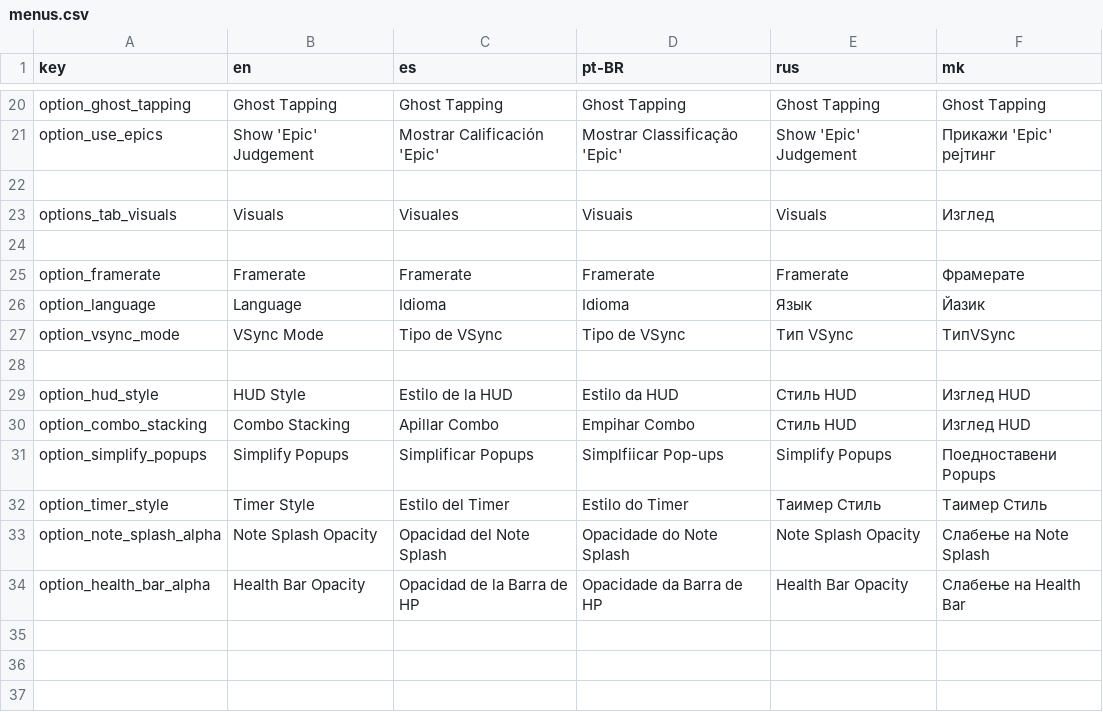
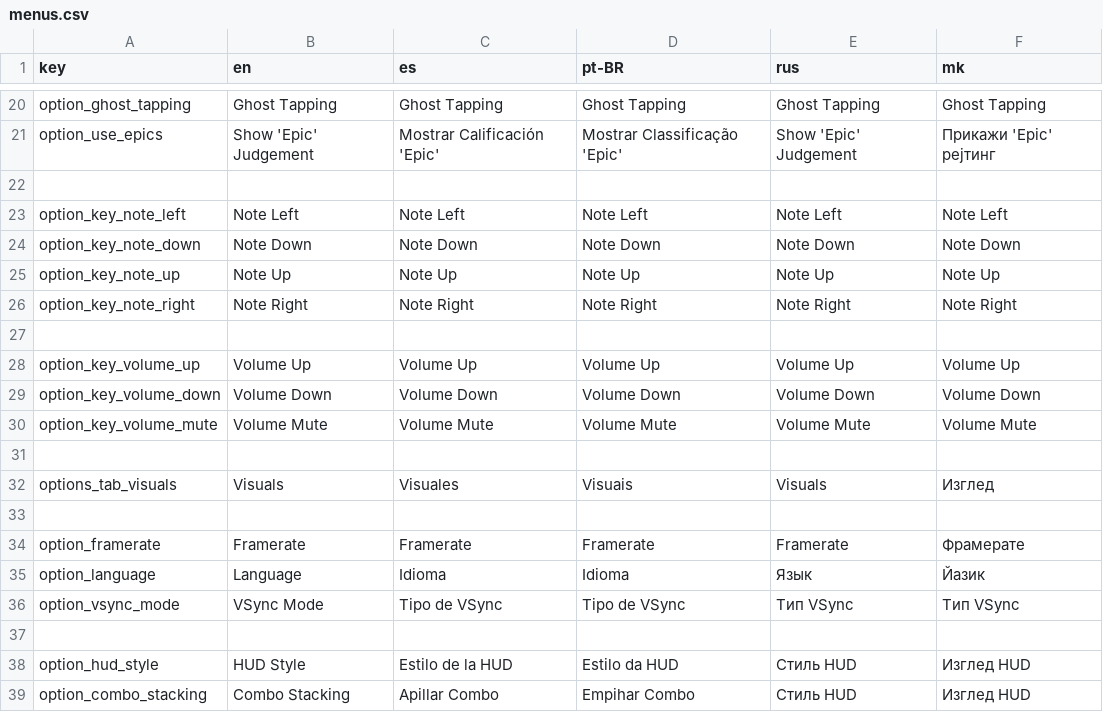
Before and after one commit to crowplexus/Mod-The-Funkin, a CSV file: assets/ui/translations/menus.csv, drawn as a sheet; only a part is shown, gaps mark what is left out; the shorter side is filled out with more unchanged rows.

Commit message:
keybind options
7 commits were squashed when making this one:

- prohibit enter from being bound (temporary?)
- keybind instructions
- volume binds, might as well
- center bind names in options menu
- empty binds show '---' and not just blank

...and other 2 non-descriptive commits.

```diff
--- a/assets/ui/translations/menus.csv
+++ b/assets/ui/translations/menus.csv
@@ -22,2 +22,11 @@ option_use_epics,Show 'Epic' Judgement,Mostrar Calificación 'Epic',Mostrar Clas
 
+option_key_note_left,Note Left,Note Left,Note Left,Note Left,Note Left
+option_key_note_down,Note Down,Note Down,Note Down,Note Down,Note Down
+option_key_note_up,Note Up,Note Up,Note Up,Note Up,Note Up
+option_key_note_right,Note Right,Note Right,Note Right,Note Right,Note Right
+
+option_key_volume_up,Volume Up,Volume Up,Volume Up,Volume Up,Volume Up
+option_key_volume_down,Volume Down,Volume Down,Volume Down,Volume Down,Volume Down
+option_key_volume_mute,Volume Mute,Volume Mute,Volume Mute,Volume Mute,Volume Mute
+
 options_tab_visuals,Visuals,Visuales,Visuais,Visuals,Изглед
@@ -26,3 +35,3 @@ option_framerate,Framerate,Framerate,Framerate,Framerate,Фрамерате
 option_language,Language,Idioma,Idioma,Язык,Йазик
-option_vsync_mode,VSync Mode,Tipo de VSync,Tipo de VSync,Тип VSync,ТипVSync
+option_vsync_mode,VSync Mode,Tipo de VSync,Tipo de VSync,Тип VSync,Тип VSync
 
```
Also changed, not shown: 18 other files.
